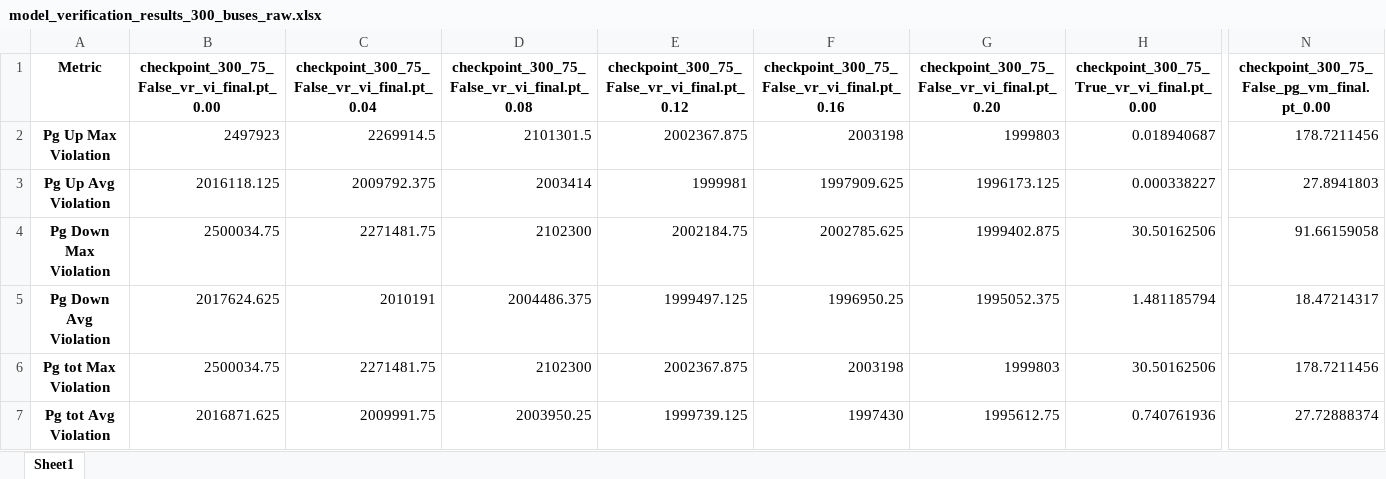
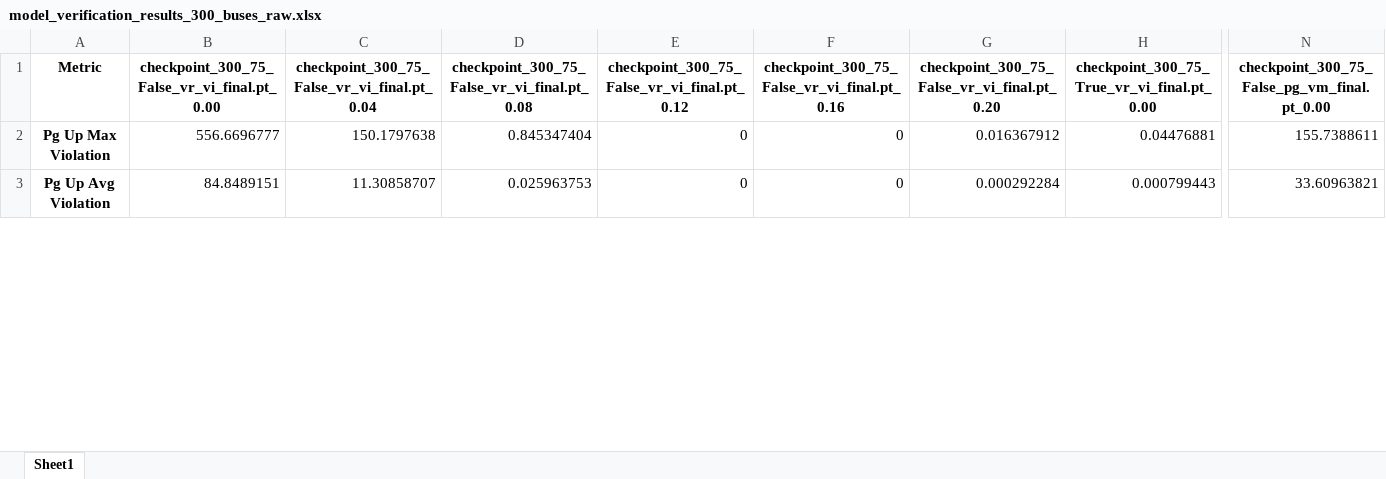
Before and after one commit to bastiengiraud/AC-OPF-verification, an Excel workbook: verification/model_verification_results_300_buses_raw.xlsx, sheet Sheet1, drawn as a sheet; only a part is shown, gaps mark what is left out; values as stored, in another font and other column widths than the file's, no borders; removed rows and columns are numbered as before the commit, all else as after; rows hold the shown columns only; the diff covers the shown part only; the diff names each change by its address in the sheet, - before the commit and + after, or states it on an @@ line.

```diff
--- a/verification/model_verification_results_300_buses_raw.xlsx (sheet Sheet1)
+++ b/verification/model_verification_results_300_buses_raw.xlsx (sheet Sheet1)
-B2: 2497923
+B2: 556.6696777
-C2: 2269914.5
+C2: 150.1797638
-D2: 2101301.5
+D2: 0.845347404
-E2: 2002367.875
+E2: 0
-F2: 2003198
+F2: 0
-G2: 1999803
+G2: 0.016367912
-H2: 0.018940687
+H2: 0.04476881
-N2: 178.7211456
+N2: 155.7388611
-B3: 2016118.125
+B3: 84.8489151
-C3: 2009792.375
+C3: 11.30858707
-D3: 2003414
+D3: 0.025963753
-E3: 1999981
+E3: 0
-F3: 1997909.625
+F3: 0
-G3: 1996173.125
+G3: 0.000292284
-H3: 0.000338227
+H3: 0.000799443
-N3: 27.8941803
+N3: 33.60963821
-row 4: Pg Down Max Violation | 2500034.75 | 2271481.75 | 2102300 | 2002184.75 | 2002785.625 | 1999402.875 | 30.50162506 | 91.66159058
-row 5: Pg Down Avg Violation | 2017624.625 | 2010191 | 2004486.375 | 1999497.125 | 1996950.25 | 1995052.375 | 1.481185794 | 18.47214317
-row 6: Pg tot Max Violation | 2500034.75 | 2271481.75 | 2102300 | 2002367.875 | 2003198 | 1999803 | 30.50162506 | 178.7211456
-row 7: Pg tot Avg Violation | 2016871.625 | 2009991.75 | 2003950.25 | 1999739.125 | 1997430 | 1995612.75 | 0.740761936 | 27.72888374
```
Also changed, not shown: 4 added rows, 346 edited cells and cell formats elsewhere in this sheet, MinMax/scripts/comparison/accuracy_comparison_table_57_1000_False.xlsx, MinMax/scripts/comparison/accuracy_comparison_table_57_1000_True.xlsx, 48 other files.
